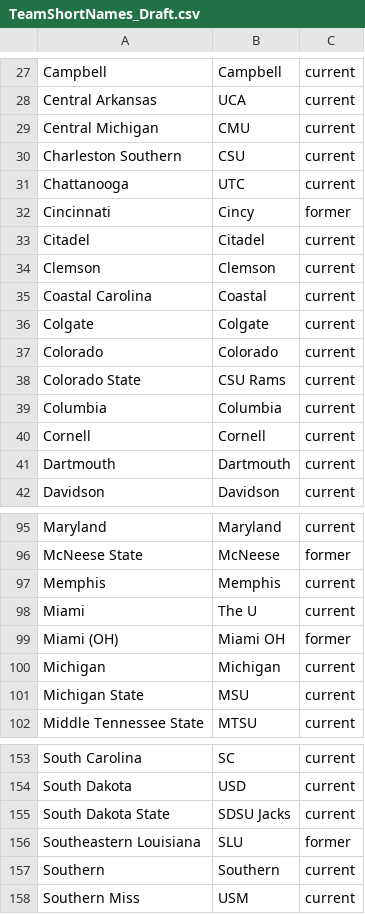
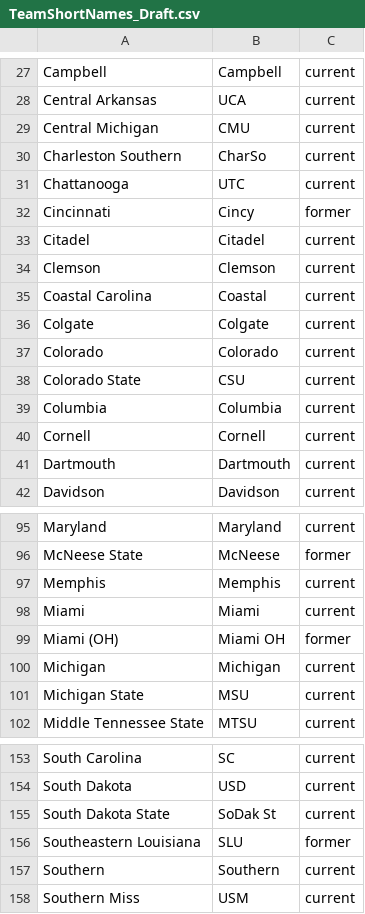
Before and after one commit to wrightc214/NCAA180-Sleeper, a CSV file: data/TeamShortNames_Draft.csv, drawn as a sheet; only a part is shown, gaps mark what is left out.

```diff
--- a/data/TeamShortNames_Draft.csv
+++ b/data/TeamShortNames_Draft.csv
@@ -29,3 +29,3 @@ Central Arkansas,UCA,current
 Central Michigan,CMU,current
-Charleston Southern,CSU,current
+Charleston Southern,CharSo,current
 Chattanooga,UTC,current
@@ -37,3 +37,3 @@ Colgate,Colgate,current
 Colorado,Colorado,current
-Colorado State,CSU Rams,current
+Colorado State,CSU,current
 Columbia,Columbia,current
@@ -97,3 +97,3 @@ McNeese State,McNeese,former
 Memphis,Memphis,current
-Miami,The U,current
+Miami,Miami,current
 Miami (OH),Miami OH,former
@@ -154,3 +154,3 @@ South Carolina,SC,current
 South Dakota,USD,current
-South Dakota State,SDSU Jacks,current
+South Dakota State,SoDak St,current
 Southeastern Louisiana,SLU,former
```
